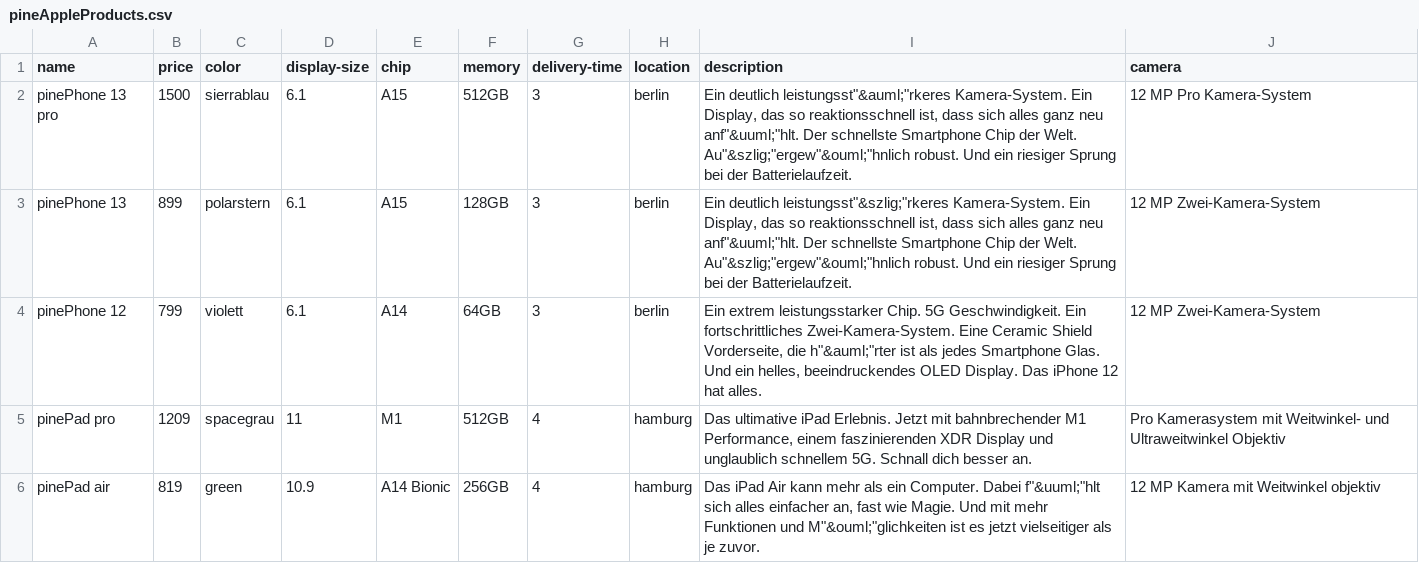
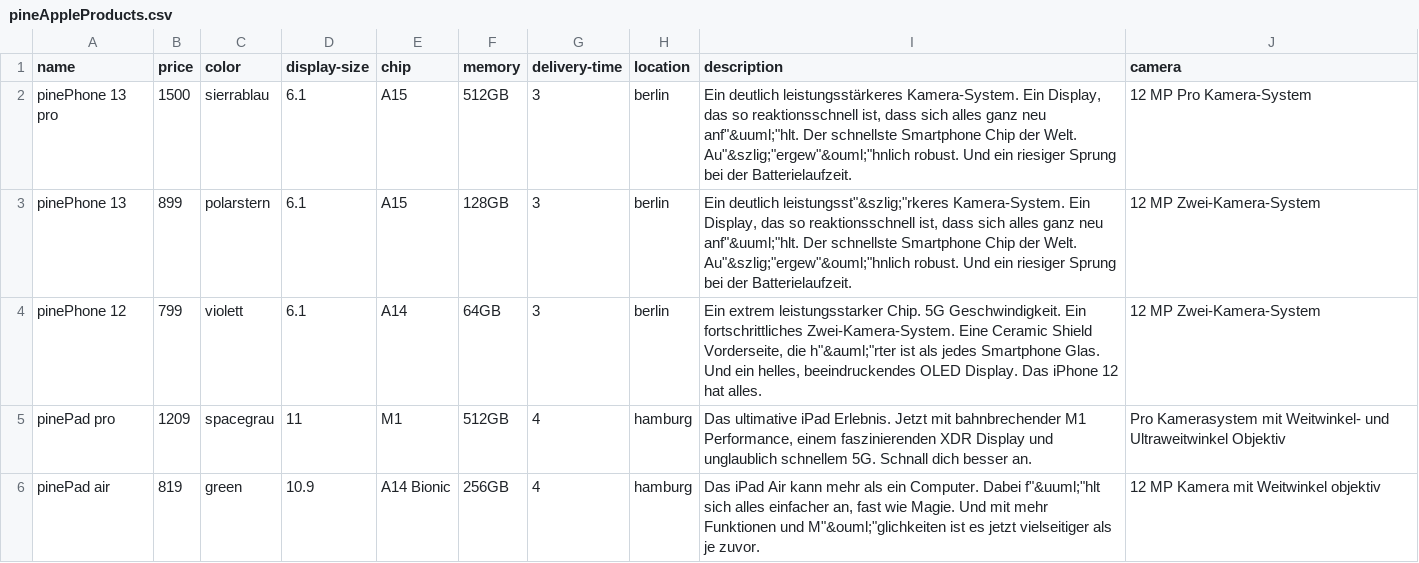
Before and after one commit to Steffenius/kbe-Project, a CSV file: pineAppleProducts.csv, drawn as a sheet; only a part is shown.

Commit message:
Update pineAppleProducts.csv

```diff
--- a/pineAppleProducts.csv
+++ b/pineAppleProducts.csv
@@ -1,3 +1,3 @@
 "name","price","color","display-size","chip","memory","delivery-time","location","description","camera"
-"pinePhone 13 pro","1500","sierrablau","6.1","A15","512GB","3","berlin","Ein deutlich leistungsst""&auml;""rkeres Kamera-System. Ein Display, das so reaktionsschnell ist, dass sich alles ganz neu anf""&uuml;""hlt. Der schnellste Smartphone Chip der Welt. Au""&szlig;""ergew""&ouml;""hnlich robust. Und ein riesiger Sprung bei der Batterielaufzeit.","12 MP Pro Kamera-System"
+"pinePhone 13 pro","1500","sierrablau","6.1","A15","512GB","3","berlin","Ein deutlich leistungsstärkeres Kamera-System. Ein Display, das so reaktionsschnell ist, dass sich alles ganz neu anf""&uuml;""hlt. Der schnellste Smartphone Chip der Welt. Au""&szlig;""ergew""&ouml;""hnlich robust. Und ein riesiger Sprung bei der Batterielaufzeit.","12 MP Pro Kamera-System"
 "pinePhone 13","899","polarstern","6.1","A15","128GB","3","berlin","Ein deutlich leistungsst""&szlig;""rkeres Kamera-System. Ein Display, das so reaktionsschnell ist, dass sich alles ganz neu anf""&uuml;""hlt. Der schnellste Smartphone Chip der Welt. Au""&szlig;""ergew""&ouml;""hnlich robust. Und ein riesiger Sprung bei der Batterielaufzeit.","12 MP Zwei-Kamera-System"
```
